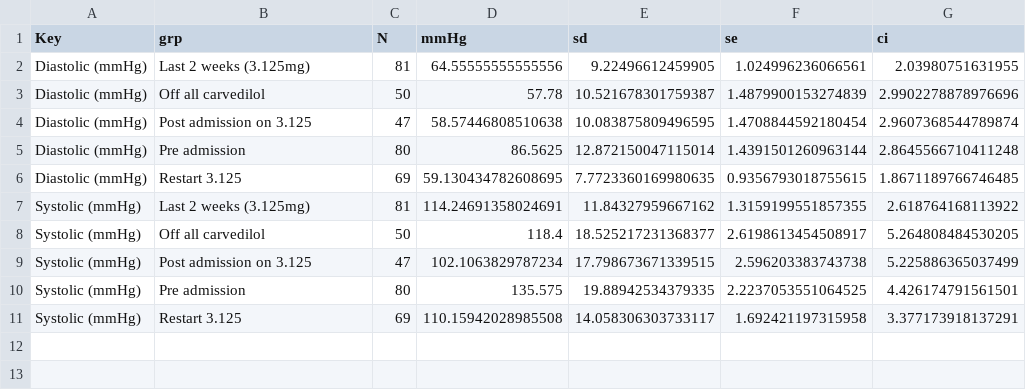
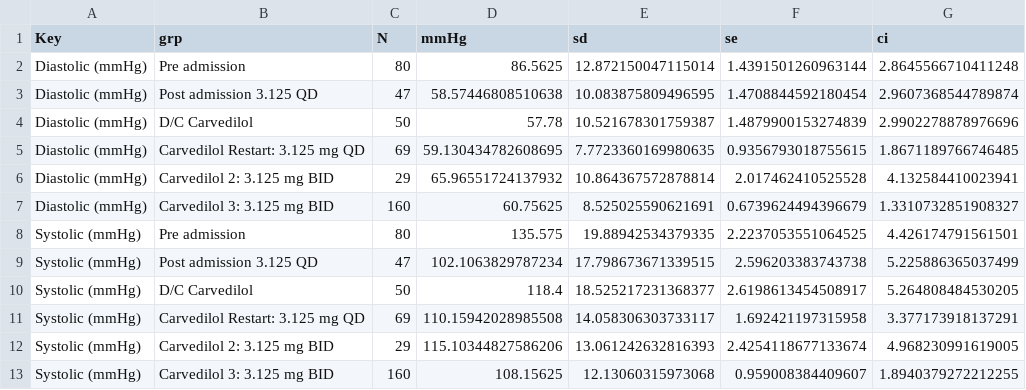
Before and after one commit to davidtl/e, a CSV file: sum1.CSV, drawn as a sheet.

```diff
--- a/sum1.CSV
+++ b/sum1.CSV
@@ -1,11 +1,13 @@
 Key,grp,N,mmHg,sd,se,ci
-Diastolic (mmHg),Last 2 weeks (3.125mg),81,64.55555555555556,9.22496612459905,1.024996236066561,2.03980751631955
-Diastolic (mmHg),Off all carvedilol,50,57.78,10.521678301759387,1.4879900153274839,2.9902278878976696
-Diastolic (mmHg),Post admission on 3.125,47,58.57446808510638,10.083875809496595,1.4708844592180454,2.9607368544789874
 Diastolic (mmHg),Pre admission,80,86.5625,12.872150047115014,1.4391501260963144,2.8645566710411248
-Diastolic (mmHg),Restart 3.125,69,59.130434782608695,7.7723360169980635,0.9356793018755615,1.8671189766746485
-Systolic (mmHg),Last 2 weeks (3.125mg),81,114.24691358024691,11.84327959667162,1.3159199551857355,2.618764168113922
-Systolic (mmHg),Off all carvedilol,50,118.4,18.525217231368377,2.6198613454508917,5.264808484530205
-Systolic (mmHg),Post admission on 3.125,47,102.1063829787234,17.798673671339515,2.596203383743738,5.225886365037499
+Diastolic (mmHg),Post admission 3.125 QD,47,58.57446808510638,10.083875809496595,1.4708844592180454,2.9607368544789874
+Diastolic (mmHg),D/C Carvedilol,50,57.78,10.521678301759387,1.4879900153274839,2.9902278878976696
+Diastolic (mmHg),Carvedilol Restart: 3.125 mg QD,69,59.130434782608695,7.7723360169980635,0.9356793018755615,1.8671189766746485
+Diastolic (mmHg),Carvedilol 2: 3.125 mg BID,29,65.96551724137932,10.864367572878814,2.017462410525528,4.132584410023941
+Diastolic (mmHg),Carvedilol 3: 3.125 mg BID,160,60.75625,8.525025590621691,0.6739624494396679,1.3310732851908327
 Systolic (mmHg),Pre admission,80,135.575,19.88942534379335,2.2237053551064525,4.426174791561501
-Systolic (mmHg),Restart 3.125,69,110.15942028985508,14.058306303733117,1.692421197315958,3.377173918137291
+Systolic (mmHg),Post admission 3.125 QD,47,102.1063829787234,17.798673671339515,2.596203383743738,5.225886365037499
+Systolic (mmHg),D/C Carvedilol,50,118.4,18.525217231368377,2.6198613454508917,5.264808484530205
+Systolic (mmHg),Carvedilol Restart: 3.125 mg QD,69,110.15942028985508,14.058306303733117,1.692421197315958,3.377173918137291
+Systolic (mmHg),Carvedilol 2: 3.125 mg BID,29,115.10344827586206,13.061242632816393,2.4254118677133674,4.968230991619005
+Systolic (mmHg),Carvedilol 3: 3.125 mg BID,160,108.15625,12.13060315973068,0.959008384409607,1.8940379272212255
```
Also changed, not shown: sum2.CSV, tukey_data.CSV, 3 other files.
